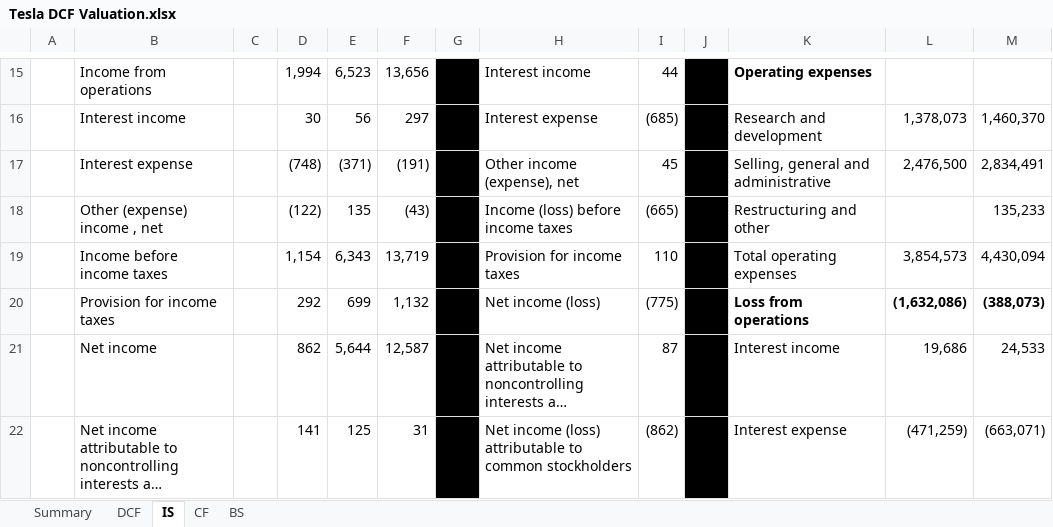
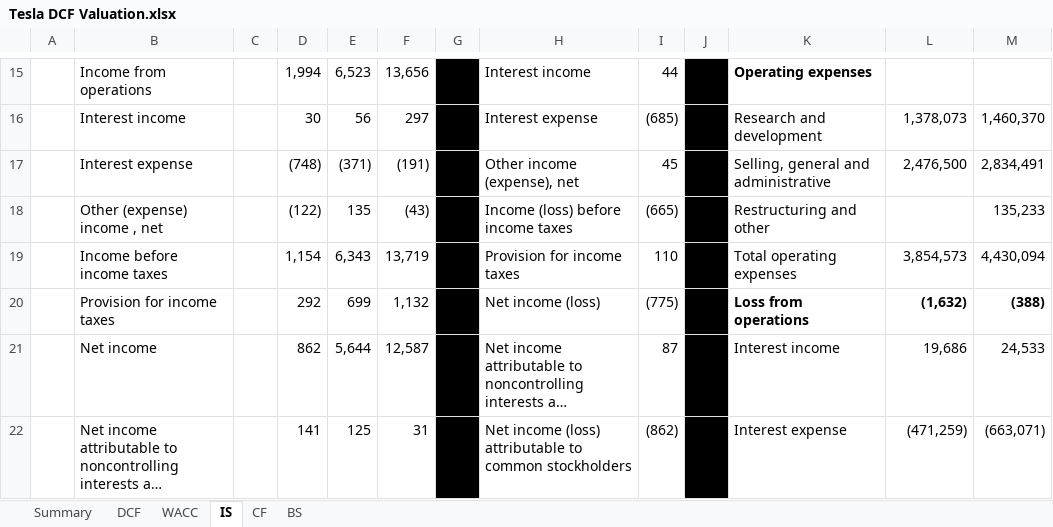
Before and after one commit to Ajith-Rajan-Moonattu/Tesla-DCF-Valuation, an Excel workbook: Tesla DCF Valuation.xlsx, sheet IS, drawn as a sheet; only a part is shown, gaps mark what is left out; long unchanged cells end in …; values as stored, in another font and other column widths than the file's, no borders; the diff names each change by its address in the sheet, - before the commit and + after, or states it on an @@ line.

```diff
--- a/Tesla DCF Valuation.xlsx (sheet IS)
+++ b/Tesla DCF Valuation.xlsx (sheet IS)
+sheet tab: WACC
-L20: (1,632,086)
+L20: (1,632)
-M20: (388,073)
+M20: (388)
```
Also changed, not shown: sheet DCF, sheet Summary, formulas that keep their value.
